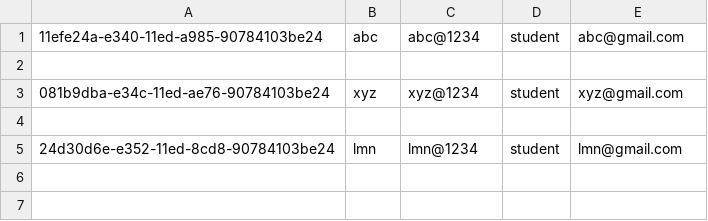
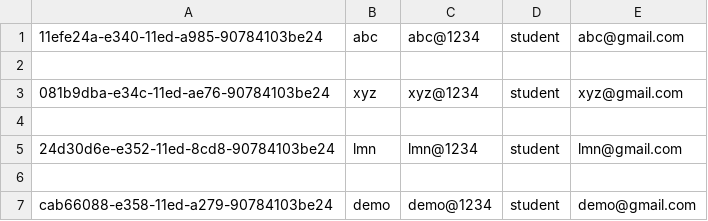
Before and after one commit to charlitango/Library-Managemt-System, a CSV file: src/csvfiles/user_data.csv, drawn as a sheet.

```diff
--- a/src/csvfiles/user_data.csv
+++ b/src/csvfiles/user_data.csv
@@ -5 +5,3 @@
 24d30d6e-e352-11ed-8cd8-90784103be24,lmn,lmn@1234,student,lmn@gmail.com
+
+cab66088-e358-11ed-a279-90784103be24,demo,demo@1234,student,demo@gmail.com
```
Also changed, not shown: 9 other files.
